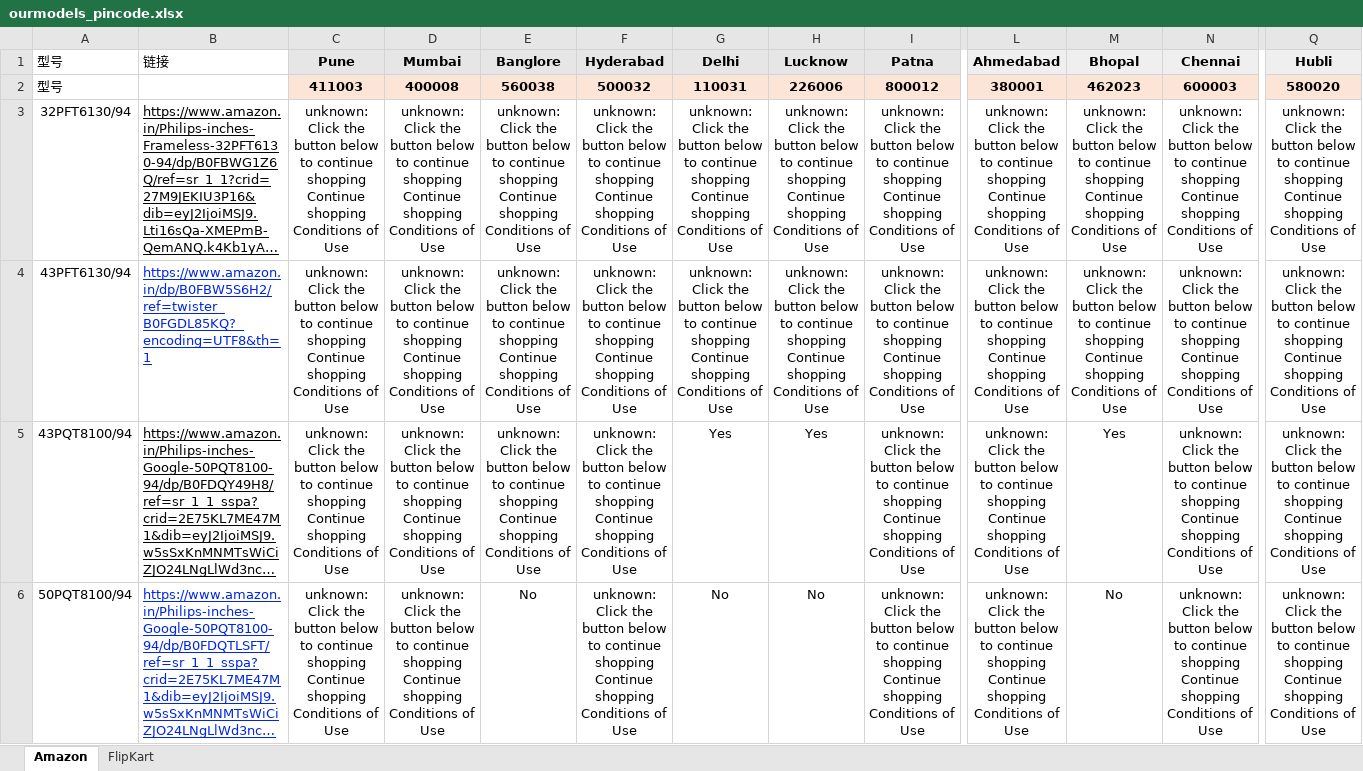
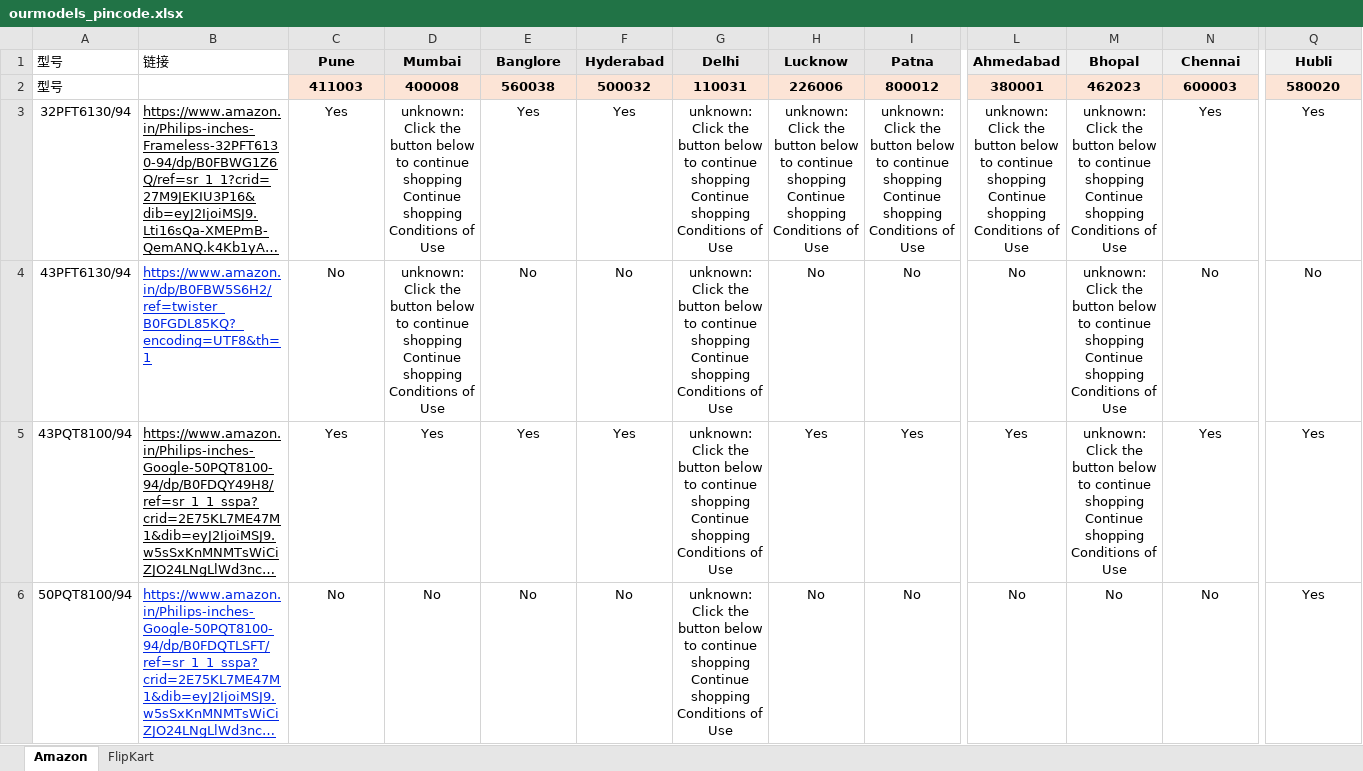
Before and after one commit to sumitrana1505/price-tracker-automation, an Excel workbook: ourmodels_pincode.xlsx, sheet Amazon, drawn as a sheet; only a part is shown, gaps mark what is left out; long unchanged cells end in …; values as stored, in another font and other column widths than the file's, no borders; conditional formats not drawn; the diff covers the shown part only; the diff names each change by its address in the sheet, - before the commit and + after, or states it on an @@ line.

```diff
--- a/ourmodels_pincode.xlsx (sheet Amazon)
+++ b/ourmodels_pincode.xlsx (sheet Amazon)
-C3 (Pune): unknown: Click the button below to continue shopping Continue shopping Conditions of Use
+C3 (Pune): Yes
-E3 (Banglore): unknown: Click the button below to continue shopping Continue shopping Conditions of Use
+E3 (Banglore): Yes
-F3 (Hyderabad): unknown: Click the button below to continue shopping Continue shopping Conditions of Use
+F3 (Hyderabad): Yes
-N3 (Chennai): unknown: Click the button below to continue shopping Continue shopping Conditions of Use
+N3 (Chennai): Yes
-Q3 (Hubli): unknown: Click the button below to continue shopping Continue shopping Conditions of Use
+Q3 (Hubli): Yes
-C4 (Pune): unknown: Click the button below to continue shopping Continue shopping Conditions of Use
+C4 (Pune): No
-E4 (Banglore): unknown: Click the button below to continue shopping Continue shopping Conditions of Use
+E4 (Banglore): No
-F4 (Hyderabad): unknown: Click the button below to continue shopping Continue shopping Conditions of Use
+F4 (Hyderabad): No
-H4 (Lucknow): unknown: Click the button below to continue shopping Continue shopping Conditions of Use
+H4 (Lucknow): No
-I4 (Patna): unknown: Click the button below to continue shopping Continue shopping Conditions of Use
+I4 (Patna): No
-L4 (Ahmedabad): unknown: Click the button below to continue shopping Continue shopping Conditions of Use
+L4 (Ahmedabad): No
-N4 (Chennai): unknown: Click the button below to continue shopping Continue shopping Conditions of Use
+N4 (Chennai): No
-Q4 (Hubli): unknown: Click the button below to continue shopping Continue shopping Conditions of Use
+Q4 (Hubli): No
-C5 (Pune): unknown: Click the button below to continue shopping Continue shopping Conditions of Use
+C5 (Pune): Yes
-D5 (Mumbai): unknown: Click the button below to continue shopping Continue shopping Conditions of Use
+D5 (Mumbai): Yes
-E5 (Banglore): unknown: Click the button below to continue shopping Continue shopping Conditions of Use
+E5 (Banglore): Yes
-F5 (Hyderabad): unknown: Click the button below to continue shopping Continue shopping Conditions of Use
+F5 (Hyderabad): Yes
-G5 (Delhi): Yes
+G5 (Delhi): unknown: Click the button below to continue shopping Continue shopping Conditions of Use
-I5 (Patna): unknown: Click the button below to continue shopping Continue shopping Conditions of Use
+I5 (Patna): Yes
-L5 (Ahmedabad): unknown: Click the button below to continue shopping Continue shopping Conditions of Use
+L5 (Ahmedabad): Yes
-M5 (Bhopal): Yes
+M5 (Bhopal): unknown: Click the button below to continue shopping Continue shopping Conditions of Use
-N5 (Chennai): unknown: Click the button below to continue shopping Continue shopping Conditions of Use
+N5 (Chennai): Yes
-Q5:Q6 (Hubli): unknown: Click the button below to continue shopping Continue shopping Conditions of Use
+Q5:Q6 (Hubli): Yes
-C6 (Pune): unknown: Click the button below to continue shopping Continue shopping Conditions of Use
+C6 (Pune): No
-D6 (Mumbai): unknown: Click the button below to continue shopping Continue shopping Conditions of Use
+D6 (Mumbai): No
-F6 (Hyderabad): unknown: Click the button below to continue shopping Continue shopping Conditions of Use
+F6 (Hyderabad): No
-G6 (Delhi): No
+G6 (Delhi): unknown: Click the button below to continue shopping Continue shopping Conditions of Use
-I6 (Patna): unknown: Click the button below to continue shopping Continue shopping Conditions of Use
+I6 (Patna): No
-L6 (Ahmedabad): unknown: Click the button below to continue shopping Continue shopping Conditions of Use
+L6 (Ahmedabad): No
-N6 (Chennai): unknown: Click the button below to continue shopping Continue shopping Conditions of Use
+N6 (Chennai): No
```
Also changed, not shown: 71 edited cells elsewhere in this sheet, 1 other file.
